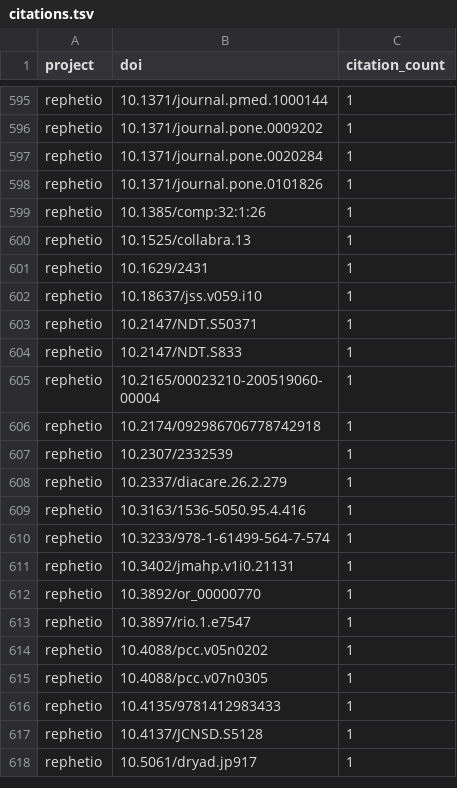
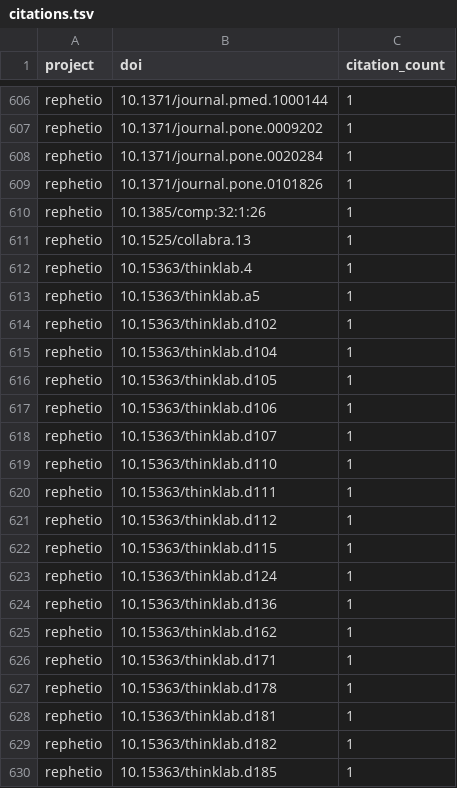
Before and after one commit to dhimmel/thinklytics, a TSV file: process/table/citations.tsv, drawn as a sheet; only a part is shown, gaps mark what is left out; the shorter side is filled out with more unchanged rows; the diff covers the shown part only; the diff names each change by its address in the sheet, - before the commit and + after, or states it on an @@ line.

Commit message:
Auto-export all projects on 2016-12-30
Created by Travis CI build number 174 and job number 174.1.
https://travis-ci.org/dhimmel/thinklytics/builds/187789579
https://travis-ci.org/dhimmel/thinklytics/jobs/187789580

Committed on 2016-12-30T21:25:50+0000.

```diff
--- a/process/table/citations.tsv
+++ b/process/table/citations.tsv
+row 612: rephetio | 10.15363/thinklab.4 | 1
+row 613: rephetio | 10.15363/thinklab.a5 | 1
+row 614: rephetio | 10.15363/thinklab.d102 | 1
+row 615: rephetio | 10.15363/thinklab.d104 | 1
+row 616: rephetio | 10.15363/thinklab.d105 | 1
+row 617: rephetio | 10.15363/thinklab.d106 | 1
+row 618: rephetio | 10.15363/thinklab.d107 | 1
+row 619: rephetio | 10.15363/thinklab.d110 | 1
+row 620: rephetio | 10.15363/thinklab.d111 | 1
+row 621: rephetio | 10.15363/thinklab.d112 | 1
+row 622: rephetio | 10.15363/thinklab.d115 | 1
+row 623: rephetio | 10.15363/thinklab.d124 | 1
+row 624: rephetio | 10.15363/thinklab.d136 | 1
+row 625: rephetio | 10.15363/thinklab.d162 | 1
+row 626: rephetio | 10.15363/thinklab.d171 | 1
+row 627: rephetio | 10.15363/thinklab.d178 | 1
+row 628: rephetio | 10.15363/thinklab.d181 | 1
+row 629: rephetio | 10.15363/thinklab.d182 | 1
+row 630: rephetio | 10.15363/thinklab.d185 | 1
```
Also changed, not shown: 41 added rows elsewhere in this file, process/table/documents.tsv, process/table/summaries.tsv, 11 other files.
